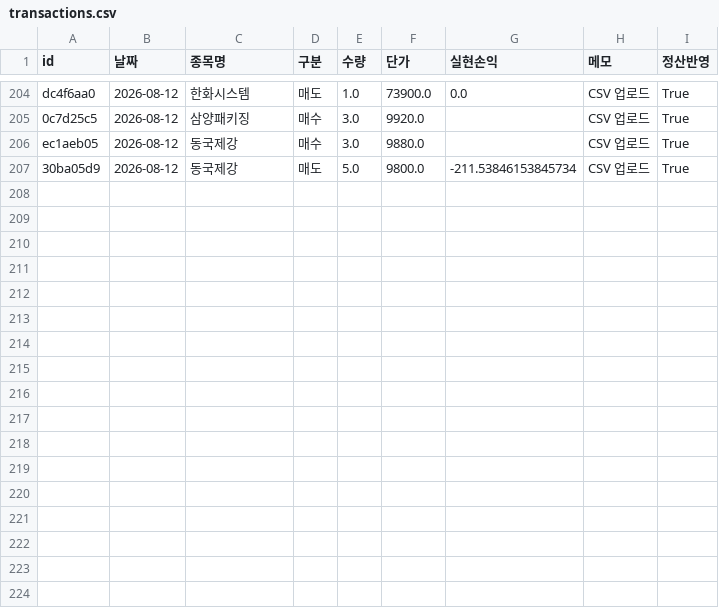
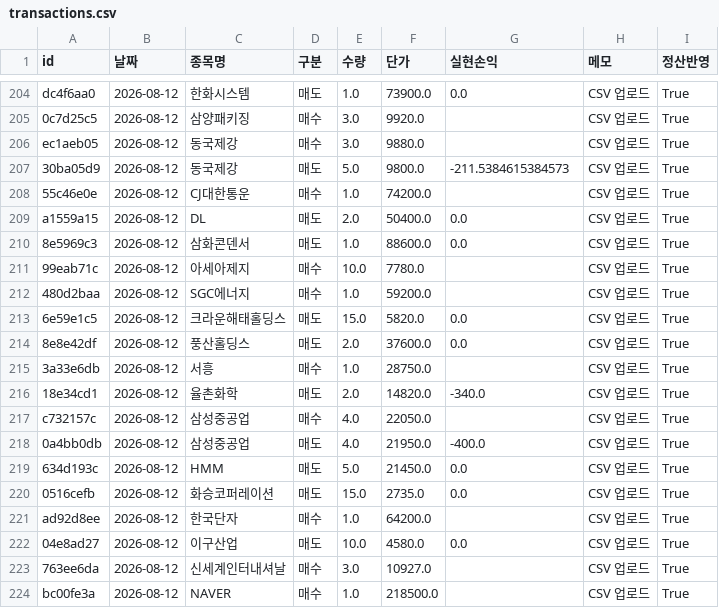
Before and after one commit to frel7022-png/files1, a CSV file: transactions.csv, drawn as a sheet; only a part is shown, gaps mark what is left out.

Commit message:
transactions.csv 업데이트

```diff
--- a/transactions.csv
+++ b/transactions.csv
@@ -206,2 +206,19 @@ dc4f6aa0,2026-08-12,한화시스템,매도,1.0,73900.0,0.0,CSV 업로드,True
 ec1aeb05,2026-08-12,동국제강,매수,3.0,9880.0,,CSV 업로드,True
-30ba05d9,2026-08-12,동국제강,매도,5.0,9800.0,-211.53846153845734,CSV 업로드,True
+30ba05d9,2026-08-12,동국제강,매도,5.0,9800.0,-211.5384615384573,CSV 업로드,True
+55c46e0e,2026-08-12,CJ대한통운,매수,1.0,74200.0,,CSV 업로드,True
+a1559a15,2026-08-12,DL,매도,2.0,50400.0,0.0,CSV 업로드,True
+8e5969c3,2026-08-12,삼화콘덴서,매도,1.0,88600.0,0.0,CSV 업로드,True
+99eab71c,2026-08-12,아세아제지,매수,10.0,7780.0,,CSV 업로드,True
+480d2baa,2026-08-12,SGC에너지,매수,1.0,59200.0,,CSV 업로드,True
+6e59e1c5,2026-08-12,크라운해태홀딩스,매도,15.0,5820.0,0.0,CSV 업로드,True
+8e8e42df,2026-08-12,풍산홀딩스,매도,2.0,37600.0,0.0,CSV 업로드,True
+3a33e6db,2026-08-12,서흥,매수,1.0,28750.0,,CSV 업로드,True
+18e34cd1,2026-08-12,율촌화학,매도,2.0,14820.0,-340.0,CSV 업로드,True
+c732157c,2026-08-12,삼성중공업,매수,4.0,22050.0,,CSV 업로드,True
+0a4bb0db,2026-08-12,삼성중공업,매도,4.0,21950.0,-400.0,CSV 업로드,True
+634d193c,2026-08-12,HMM,매도,5.0,21450.0,0.0,CSV 업로드,True
+0516cefb,2026-08-12,화승코퍼레이션,매도,15.0,2735.0,0.0,CSV 업로드,True
+ad92d8ee,2026-08-12,한국단자,매수,1.0,64200.0,,CSV 업로드,True
+04e8ad27,2026-08-12,이구산업,매도,10.0,4580.0,0.0,CSV 업로드,True
+763ee6da,2026-08-12,신세계인터내셔날,매수,3.0,10927.0,,CSV 업로드,True
+bc00fe3a,2026-08-12,NAVER,매수,1.0,218500.0,,CSV 업로드,True
```
